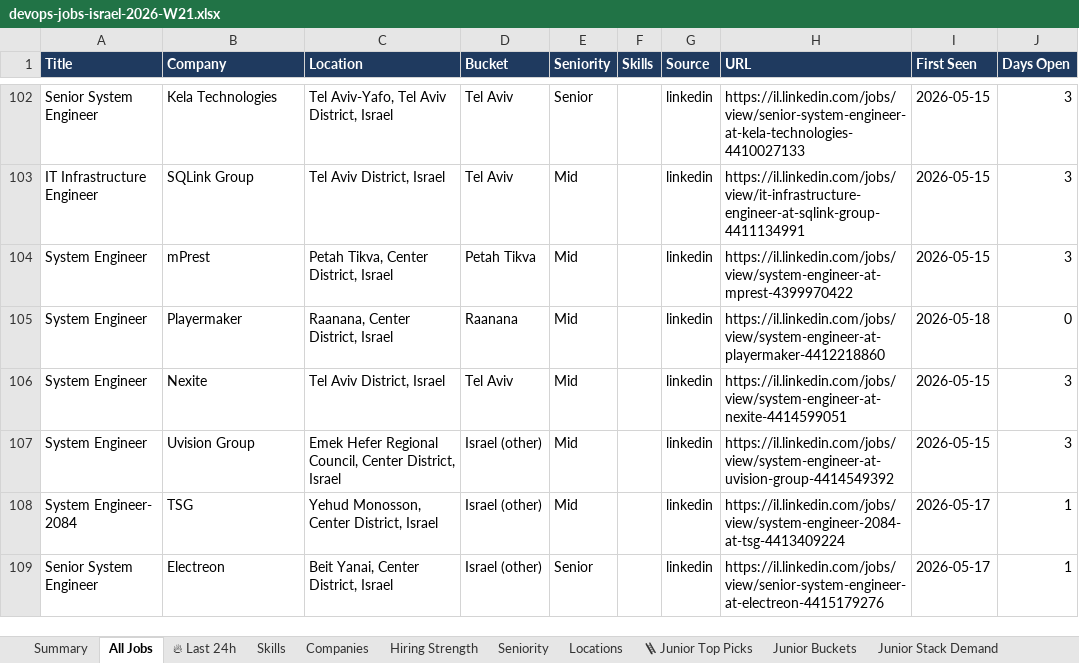
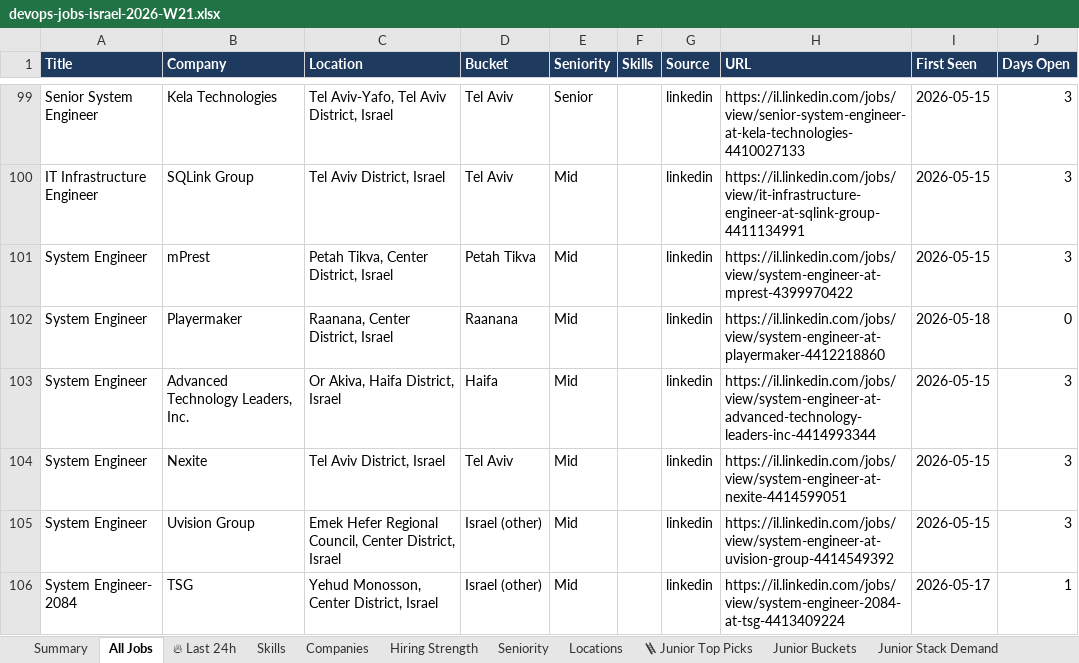
Before and after one commit to OrelBello/devops-market-data, an Excel workbook: reports/devops-jobs-israel-2026-W21.xlsx, sheet All Jobs, drawn as a sheet; only a part is shown, gaps mark what is left out; the shorter side is filled out with more unchanged rows; values as stored, in another font and other column widths than the file's, no borders; the diff covers the shown part only; the diff names each change by its address in the sheet, - before the commit and + after, or states it on an @@ line.

```diff
--- a/reports/devops-jobs-israel-2026-W21.xlsx (sheet All Jobs)
+++ b/reports/devops-jobs-israel-2026-W21.xlsx (sheet All Jobs)
+row 103: System Engineer | Advanced Technology Leaders, Inc. | Or Akiva, Haifa District, Israel | Haifa | Mid |  | linkedin | https://il.linkedin.com/jobs/view/system-engineer-at-advanced-technology-leaders-inc-4414993344 | 2026-05-15 | 3
```
Also changed, not shown: 6 added rows, 6 removed rows, 17 moved rows and 10 edited cells elsewhere in this sheet, sheet 🪜 Junior Top Picks, sheet Junior Stack Demand, sheet 🔥 Last 24h, sheet Skills, sheet Diagnostics, sheet Locations, 5 more sheets, 10 other files.
